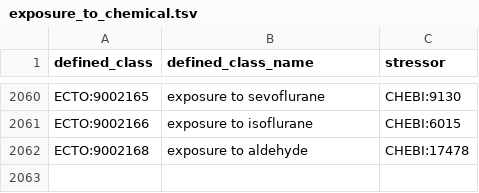
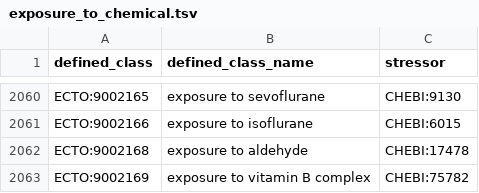
Before and after one commit to EnvironmentOntology/environmental-exposure-ontology, a TSV file: src/patterns/data/default/exposure_to_chemical.tsv, drawn as a sheet; only a part is shown, gaps mark what is left out.

Commit message:
Update exposure_to_chemical.tsv
adding exposure to vitamin B complex

```diff
--- a/src/patterns/data/default/exposure_to_chemical.tsv
+++ b/src/patterns/data/default/exposure_to_chemical.tsv
@@ -2062 +2062,2 @@ ECTO:9002166	exposure to isoflurane	CHEBI:6015
 ECTO:9002168	exposure to aldehyde	CHEBI:17478
+ECTO:9002169	exposure to vitamin B complex	CHEBI:75782
```
